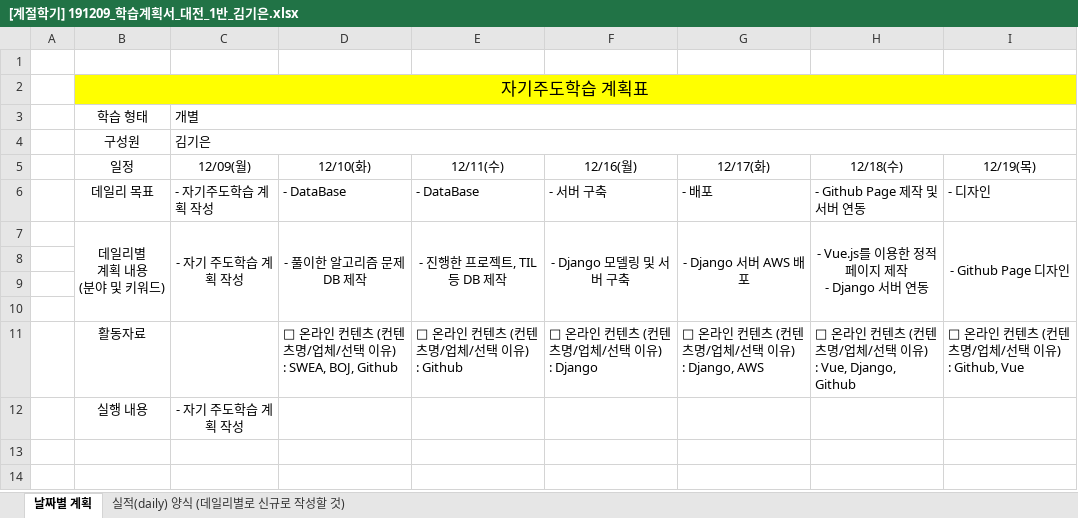
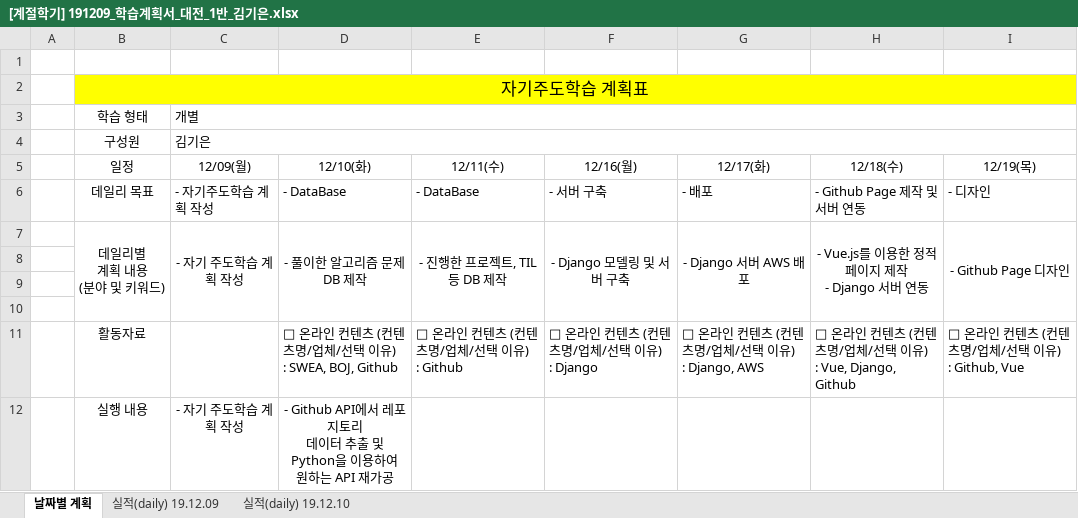
Before and after one commit to edugieun/edugieun-gh, an Excel workbook: [계절학기] 191209_학습계획서_대전_1반_김기은.xlsx, sheet 날짜별 계획, drawn as a sheet; values as stored, in another font and other column widths than the file's, no borders; charts and pictures not drawn; ↵ is a line break in a cell; the diff names each change by its address in the sheet, - before the commit and + after, or states it on an @@ line.

Commit message:
191210 | Github API

```diff
--- a/[계절학기] 191209_학습계획서_대전_1반_김기은.xlsx (sheet 날짜별 계획)
+++ b/[계절학기] 191209_학습계획서_대전_1반_김기은.xlsx (sheet 날짜별 계획)
-sheet tab: 실적(daily) 양식 (데일리별로 신규로 작성할 것)
+sheet tab: 실적(daily) 19.12.09
+sheet tab: 실적(daily) 19.12.10
-D12 (12/10(화)): (empty)
+D12 (12/10(화)): - Github API에서 레포지토리 ↵ 데이터 추출 및 Python을 이용하여 ↵ 원하는 API 재가공
```
Also changed, not shown: sheet 실적(daily) 19.12.09, charts or pictures, 3 other files.
